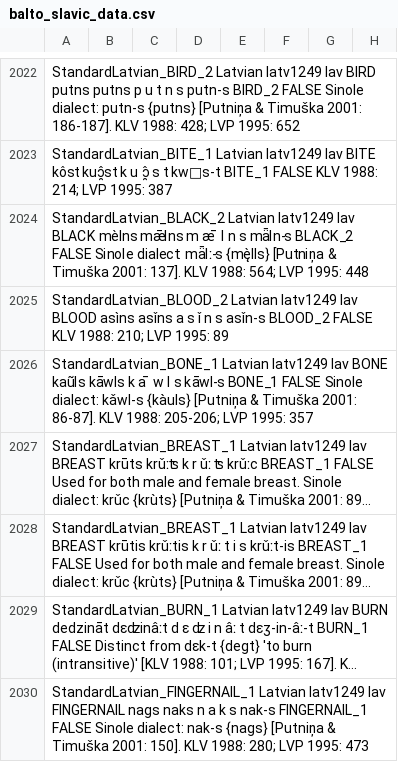
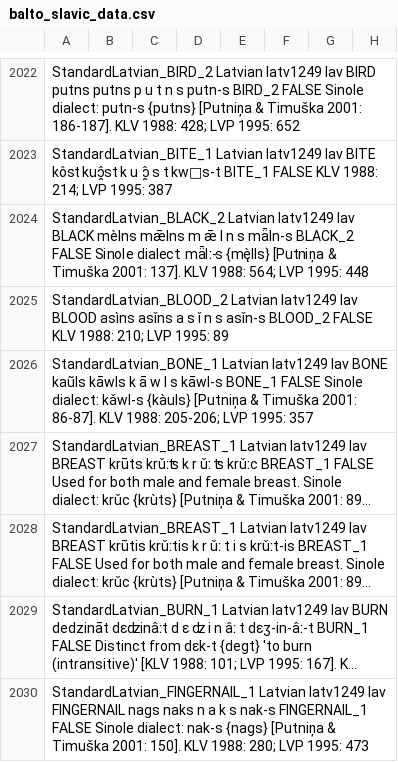
Before and after one commit to pgeorgis/LST_MScThesis, a CSV file: Datasets/Balto-Slavic/balto_slavic_data.csv, drawn as a sheet; only a part is shown, gaps mark what is left out; long unchanged cells end in …; the diff covers the shown part only; the diff names each change by its address in the sheet, - before the commit and + after, or states it on an @@ line.

```diff
--- a/Datasets/Balto-Slavic/balto_slavic_data.csv
+++ b/Datasets/Balto-Slavic/balto_slavic_data.csv
-A2024: …mǣlns m æ ̄ l n…
+A2024: …mǣlns m ǣ l n…
-A2026: …kāwls k a ̄ w l…
+A2026: …kāwls k ā w l…
```
Also changed, not shown: 22 edited cells elsewhere in this file, Code/Distance_Measures/Phones/diacritics.csv, Datasets/Arabic/arabic_data.csv, 14 other files.
